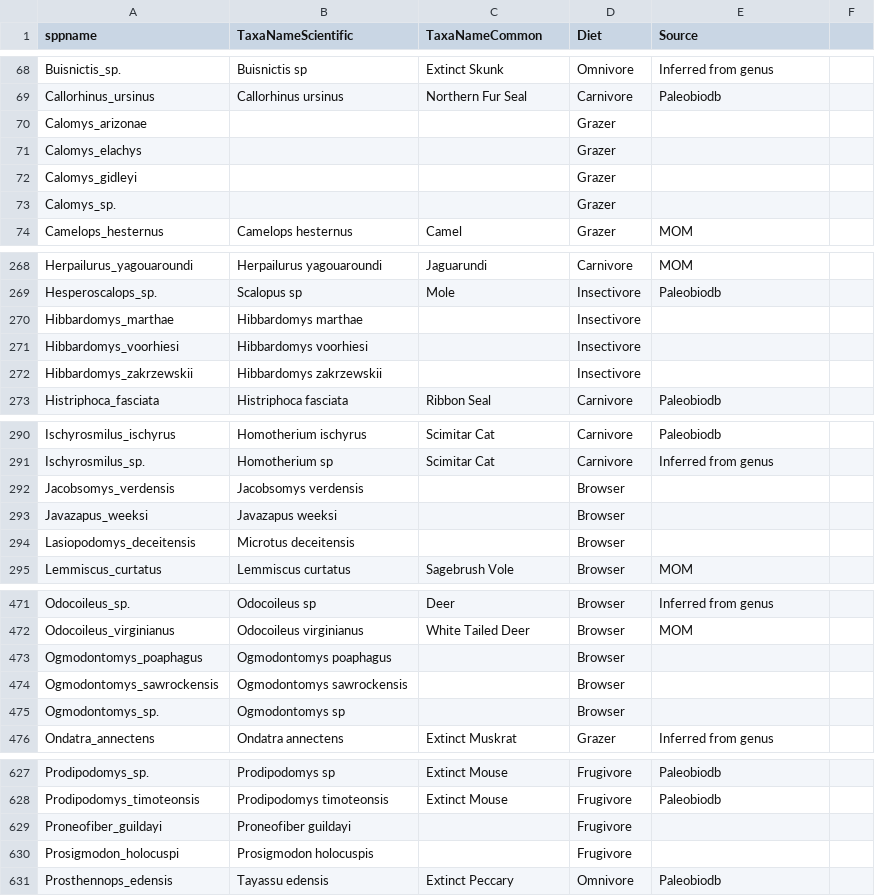
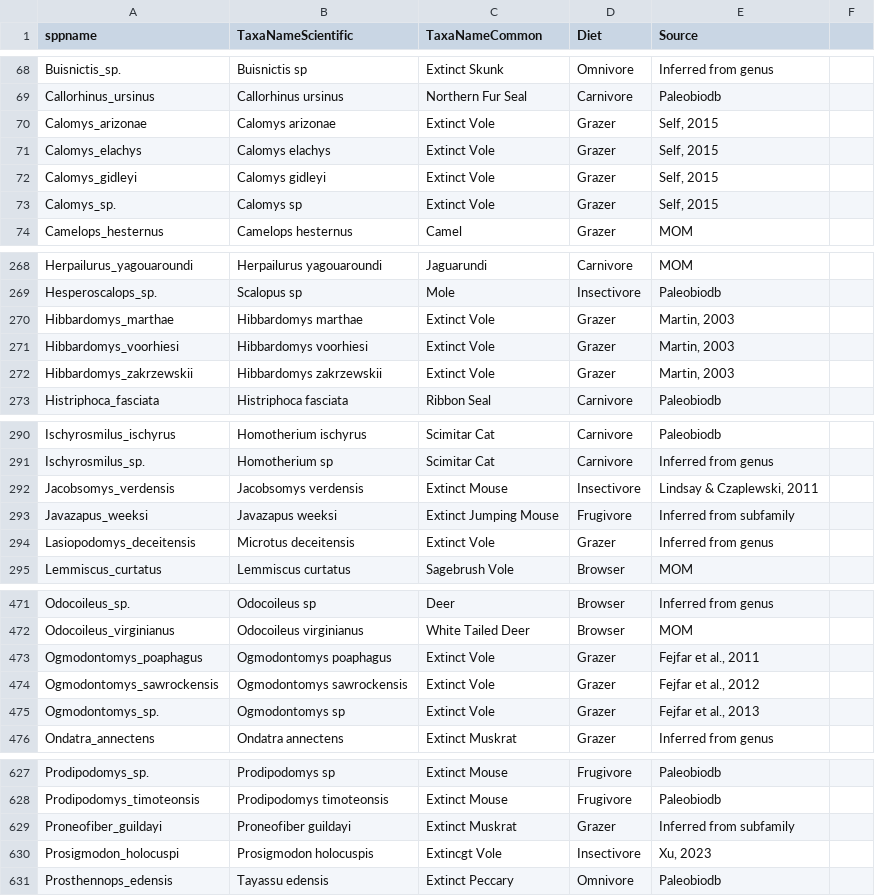
Before and after one commit to BIOS967/BIOS967_2025_Hillard, a CSV file: Data/TraitdataTestVersion.csv, drawn as a sheet; only a part is shown, gaps mark what is left out; the diff covers the shown part only.

Commit message:
Finalized Diet Data

```diff
--- a/Data/TraitdataTestVersion.csv
+++ b/Data/TraitdataTestVersion.csv
@@ -69,6 +69,6 @@ Buisnictis_sp.,Buisnictis sp,Extinct Skunk,Omnivore,Inferred from genus,
 Callorhinus_ursinus,Callorhinus ursinus,Northern Fur Seal,Carnivore,Paleobiodb,
-Calomys_arizonae,,,Grazer,,
-Calomys_elachys,,,Grazer,,
-Calomys_gidleyi,,,Grazer,,
-Calomys_sp.,,,Grazer,,
+Calomys_arizonae,Calomys arizonae,Extinct Vole,Grazer,"Self, 2015",
+Calomys_elachys,Calomys elachys,Extinct Vole,Grazer,"Self, 2015",
+Calomys_gidleyi,Calomys gidleyi,Extinct Vole,Grazer,"Self, 2015",
+Calomys_sp.,Calomys sp,Extinct Vole,Grazer,"Self, 2015",
 Camelops_hesternus,Camelops hesternus,Camel,Grazer,MOM,
@@ -269,5 +269,5 @@ Herpailurus_yagouaroundi,Herpailurus yagouaroundi,Jaguarundi,Carnivore,MOM,
 Hesperoscalops_sp.,Scalopus sp,Mole,Insectivore,Paleobiodb,
-Hibbardomys_marthae,Hibbardomys marthae,,Insectivore,,
-Hibbardomys_voorhiesi,Hibbardomys voorhiesi,,Insectivore,,
-Hibbardomys_zakrzewskii,Hibbardomys zakrzewskii,,Insectivore,,
+Hibbardomys_marthae,Hibbardomys marthae,Extinct Vole,Grazer,"Martin, 2003",
+Hibbardomys_voorhiesi,Hibbardomys voorhiesi,Extinct Vole,Grazer,"Martin, 2003",
+Hibbardomys_zakrzewskii,Hibbardomys zakrzewskii,Extinct Vole,Grazer,"Martin, 2003",
 Histriphoca_fasciata,Histriphoca fasciata,Ribbon Seal,Carnivore,Paleobiodb,
@@ -291,5 +291,5 @@ Ischyrosmilus_ischyrus,Homotherium ischyrus,Scimitar Cat,Carnivore,Paleobiodb,
 Ischyrosmilus_sp.,Homotherium sp,Scimitar Cat,Carnivore,Inferred from genus,
-Jacobsomys_verdensis,Jacobsomys verdensis,,Browser,,
-Javazapus_weeksi,Javazapus weeksi,,Browser,,
-Lasiopodomys_deceitensis,Microtus deceitensis,,Browser,,
+Jacobsomys_verdensis,Jacobsomys verdensis,Extinct Mouse,Insectivore,"Lindsay & Czaplewski, 2011",
+Javazapus_weeksi,Javazapus weeksi,Extinct Jumping Mouse,Frugivore,Inferred from subfamily,
+Lasiopodomys_deceitensis,Microtus deceitensis,Extinct Vole,Grazer,Inferred from genus,
 Lemmiscus_curtatus,Lemmiscus curtatus,Sagebrush Vole,Browser,MOM,
@@ -472,5 +472,5 @@ Odocoileus_sp.,Odocoileus sp,Deer,Browser,Inferred from genus,
 Odocoileus_virginianus,Odocoileus virginianus,White Tailed Deer,Browser,MOM,
-Ogmodontomys_poaphagus,Ogmodontomys poaphagus,,Browser,,
-Ogmodontomys_sawrockensis,Ogmodontomys sawrockensis,,Browser,,
-Ogmodontomys_sp.,Ogmodontomys sp,,Browser,,
+Ogmodontomys_poaphagus,Ogmodontomys poaphagus,Extinct Vole,Grazer,"Fejfar et al., 2011",
+Ogmodontomys_sawrockensis,Ogmodontomys sawrockensis,Extinct Vole,Grazer,"Fejfar et al., 2012",
+Ogmodontomys_sp.,Ogmodontomys sp,Extinct Vole,Grazer,"Fejfar et al., 2013",
 Ondatra_annectens,Ondatra annectens,Extinct Muskrat,Grazer,Inferred from genus,
@@ -628,4 +628,4 @@ Prodipodomys_sp.,Prodipodomys sp,Extinct Mouse,Frugivore,Paleobiodb,
 Prodipodomys_timoteonsis,Prodipodomys timoteonsis,Extinct Mouse,Frugivore,Paleobiodb,
-Proneofiber_guildayi,Proneofiber guildayi,,Frugivore,,
-Prosigmodon_holocuspi,Prosigmodon holocuspis,,Frugivore,,
+Proneofiber_guildayi,Proneofiber guildayi,Extinct Muskrat,Grazer,Inferred from subfamily,
+Prosigmodon_holocuspi,Prosigmodon holocuspis,Extincgt Vole,Insectivore,"Xu, 2023",
 Prosthennops_edensis,Tayassu edensis,Extinct Peccary,Omnivore,Paleobiodb,
```
Also changed, not shown: 129 edited cells elsewhere in this file, 1 other file.
